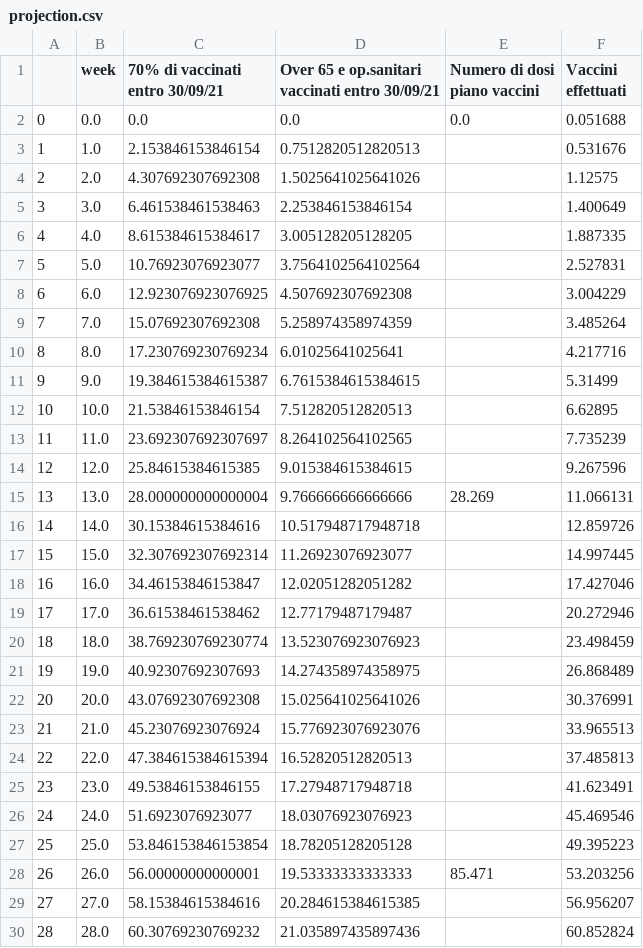
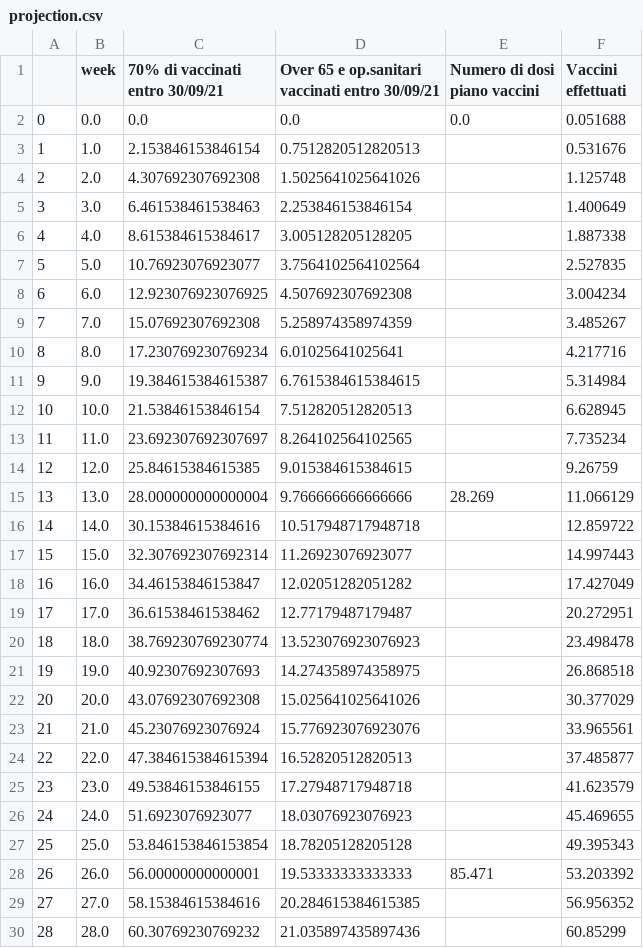
Before and after one commit to vincnardelli/covstat, a CSV file: data/projection.csv, drawn as a sheet; only a part is shown; the diff covers the shown part only.

```diff
--- a/data/projection.csv
+++ b/data/projection.csv
@@ -3,28 +3,28 @@
 1,1.0,2.153846153846154,0.7512820512820513,,0.531676
-2,2.0,4.307692307692308,1.5025641025641026,,1.12575
+2,2.0,4.307692307692308,1.5025641025641026,,1.125748
 3,3.0,6.461538461538463,2.253846153846154,,1.400649
-4,4.0,8.615384615384617,3.005128205128205,,1.887335
-5,5.0,10.76923076923077,3.7564102564102564,,2.527831
-6,6.0,12.923076923076925,4.507692307692308,,3.004229
-7,7.0,15.07692307692308,5.258974358974359,,3.485264
+4,4.0,8.615384615384617,3.005128205128205,,1.887338
+5,5.0,10.76923076923077,3.7564102564102564,,2.527835
+6,6.0,12.923076923076925,4.507692307692308,,3.004234
+7,7.0,15.07692307692308,5.258974358974359,,3.485267
 8,8.0,17.230769230769234,6.01025641025641,,4.217716
-9,9.0,19.384615384615387,6.7615384615384615,,5.31499
-10,10.0,21.53846153846154,7.512820512820513,,6.62895
-11,11.0,23.692307692307697,8.264102564102565,,7.735239
-12,12.0,25.84615384615385,9.015384615384615,,9.267596
-13,13.0,28.000000000000004,9.766666666666666,28.269,11.066131
-14,14.0,30.15384615384616,10.517948717948718,,12.859726
-15,15.0,32.307692307692314,11.26923076923077,,14.997445
-16,16.0,34.46153846153847,12.02051282051282,,17.427046
-17,17.0,36.61538461538462,12.77179487179487,,20.272946
-18,18.0,38.769230769230774,13.523076923076923,,23.498459
-19,19.0,40.92307692307693,14.274358974358975,,26.868489
-20,20.0,43.07692307692308,15.025641025641026,,30.376991
-21,21.0,45.23076923076924,15.776923076923076,,33.965513
-22,22.0,47.384615384615394,16.52820512820513,,37.485813
-23,23.0,49.53846153846155,17.27948717948718,,41.623491
-24,24.0,51.6923076923077,18.03076923076923,,45.469546
-25,25.0,53.846153846153854,18.78205128205128,,49.395223
-26,26.0,56.00000000000001,19.53333333333333,85.471,53.203256
-27,27.0,58.15384615384616,20.284615384615385,,56.956207
-28,28.0,60.30769230769232,21.035897435897436,,60.852824
+9,9.0,19.384615384615387,6.7615384615384615,,5.314984
+10,10.0,21.53846153846154,7.512820512820513,,6.628945
+11,11.0,23.692307692307697,8.264102564102565,,7.735234
+12,12.0,25.84615384615385,9.015384615384615,,9.26759
+13,13.0,28.000000000000004,9.766666666666666,28.269,11.066129
+14,14.0,30.15384615384616,10.517948717948718,,12.859722
+15,15.0,32.307692307692314,11.26923076923077,,14.997443
+16,16.0,34.46153846153847,12.02051282051282,,17.427049
+17,17.0,36.61538461538462,12.77179487179487,,20.272951
+18,18.0,38.769230769230774,13.523076923076923,,23.498478
+19,19.0,40.92307692307693,14.274358974358975,,26.868518
+20,20.0,43.07692307692308,15.025641025641026,,30.377029
+21,21.0,45.23076923076924,15.776923076923076,,33.965561
+22,22.0,47.384615384615394,16.52820512820513,,37.485877
+23,23.0,49.53846153846155,17.27948717948718,,41.623579
+24,24.0,51.6923076923077,18.03076923076923,,45.469655
+25,25.0,53.846153846153854,18.78205128205128,,49.395343
+26,26.0,56.00000000000001,19.53333333333333,85.471,53.203392
+27,27.0,58.15384615384616,20.284615384615385,,56.956352
+28,28.0,60.30769230769232,21.035897435897436,,60.85299
```
Also changed, not shown: 9 edited cells elsewhere in this file, data/confronto_italia_germania.csv, data/confronto_stati.csv, 11 other files.
